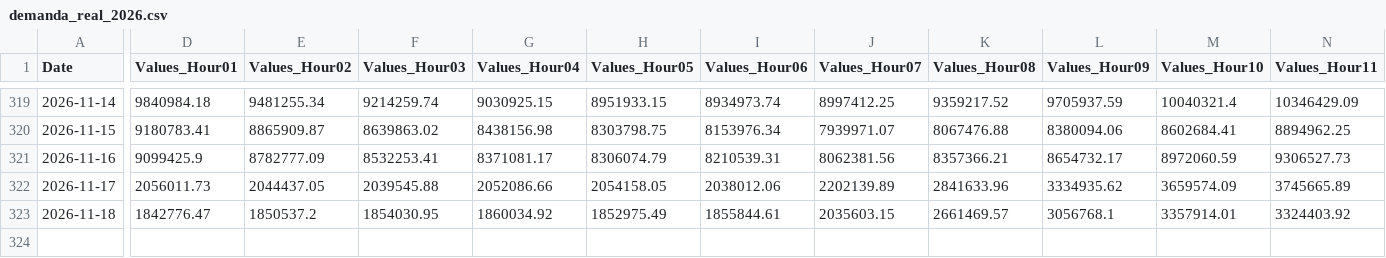
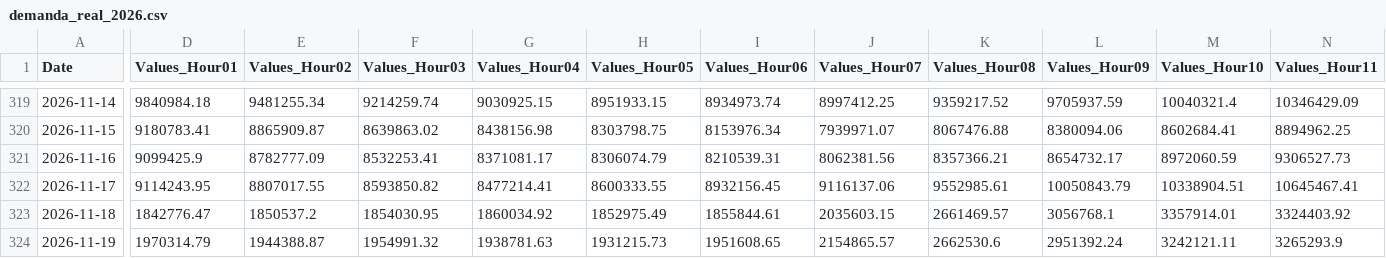
Before and after one commit to danigarcia077/Enerpyme02, a CSV file: data/raw/demanda_real_2026.csv, drawn as a sheet; only a part is shown, gaps mark what is left out; rows hold the shown columns only; the diff covers the shown part only; the diff names each change by its address in the sheet, - before the commit and + after, or states it on an @@ line.

```diff
--- a/data/raw/demanda_real_2026.csv
+++ b/data/raw/demanda_real_2026.csv
-D322 (Values_Hour01): 2056011.73
+D322 (Values_Hour01): 9114243.95
-E322 (Values_Hour02): 2044437.05
+E322 (Values_Hour02): 8807017.55
-F322 (Values_Hour03): 2039545.88
+F322 (Values_Hour03): 8593850.82
-G322 (Values_Hour04): 2052086.66
+G322 (Values_Hour04): 8477214.41
-H322 (Values_Hour05): 2054158.05
+H322 (Values_Hour05): 8600333.55
-I322 (Values_Hour06): 2038012.06
+I322 (Values_Hour06): 8932156.45
-J322 (Values_Hour07): 2202139.89
+J322 (Values_Hour07): 9116137.06
-K322 (Values_Hour08): 2841633.96
+K322 (Values_Hour08): 9552985.61
-L322 (Values_Hour09): 3334935.62
+L322 (Values_Hour09): 10050843.79
-M322 (Values_Hour10): 3659574.09
+M322 (Values_Hour10): 10338904.51
-N322 (Values_Hour11): 3745665.89
+N322 (Values_Hour11): 10645467.41
+row 324: 2026-11-19 | 1970314.79 | 1944388.87 | 1954991.32 | 1938781.63 | 1931215.73 | 1951608.65 | 2154865.57 | 2662530.6 | 2951392.24 | 3242121.11 | 3265293.9
```
Also changed, not shown: 13 edited cells elsewhere in this file, data/clean/xm_diario.csv, data/clean/xm_mensual.csv, 3 other files.
